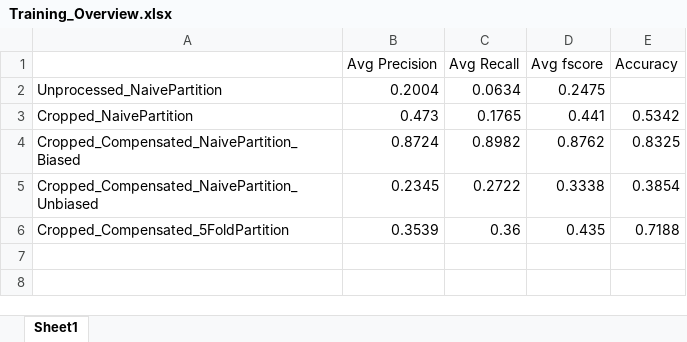
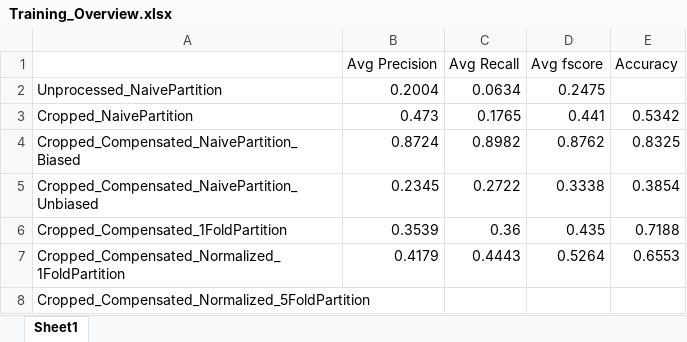
Before and after one commit to Aidanroth/DetectionWithActiveLearning, an Excel workbook: Output/Training_Overview.xlsx, sheet Sheet1, drawn as a sheet; values as stored, in another font and other column widths than the file's, no borders; the diff names each change by its address in the sheet, - before the commit and + after, or states it on an @@ line.

```diff
--- a/Output/Training_Overview.xlsx (sheet Sheet1)
+++ b/Output/Training_Overview.xlsx (sheet Sheet1)
-A6: Cropped_Compensated_5FoldPartition
+A6: Cropped_Compensated_1FoldPartition
+row 7: Cropped_Compensated_Normalized_1FoldPartition | 0.4179 | 0.4443 | 0.5264 | 0.6553
+row 8: Cropped_Compensated_Normalized_5FoldPartition
```
Also changed, not shown: 12 other files.
